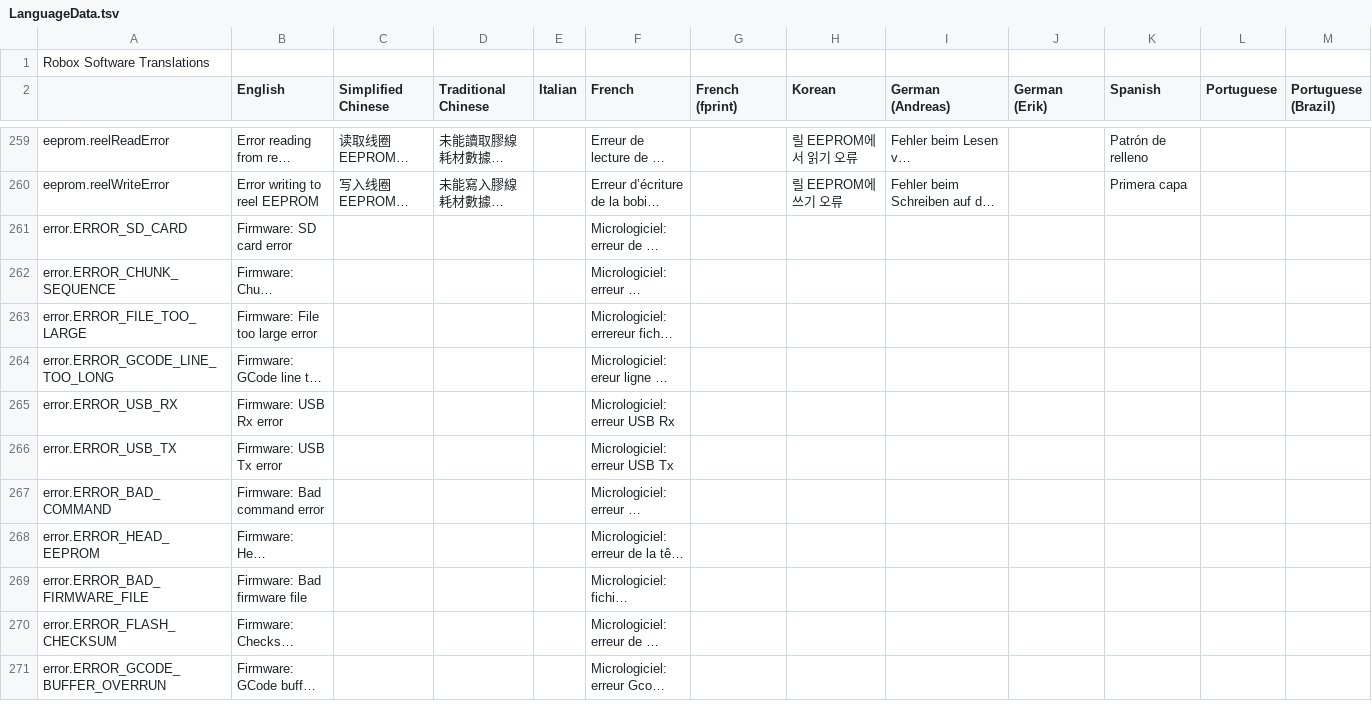
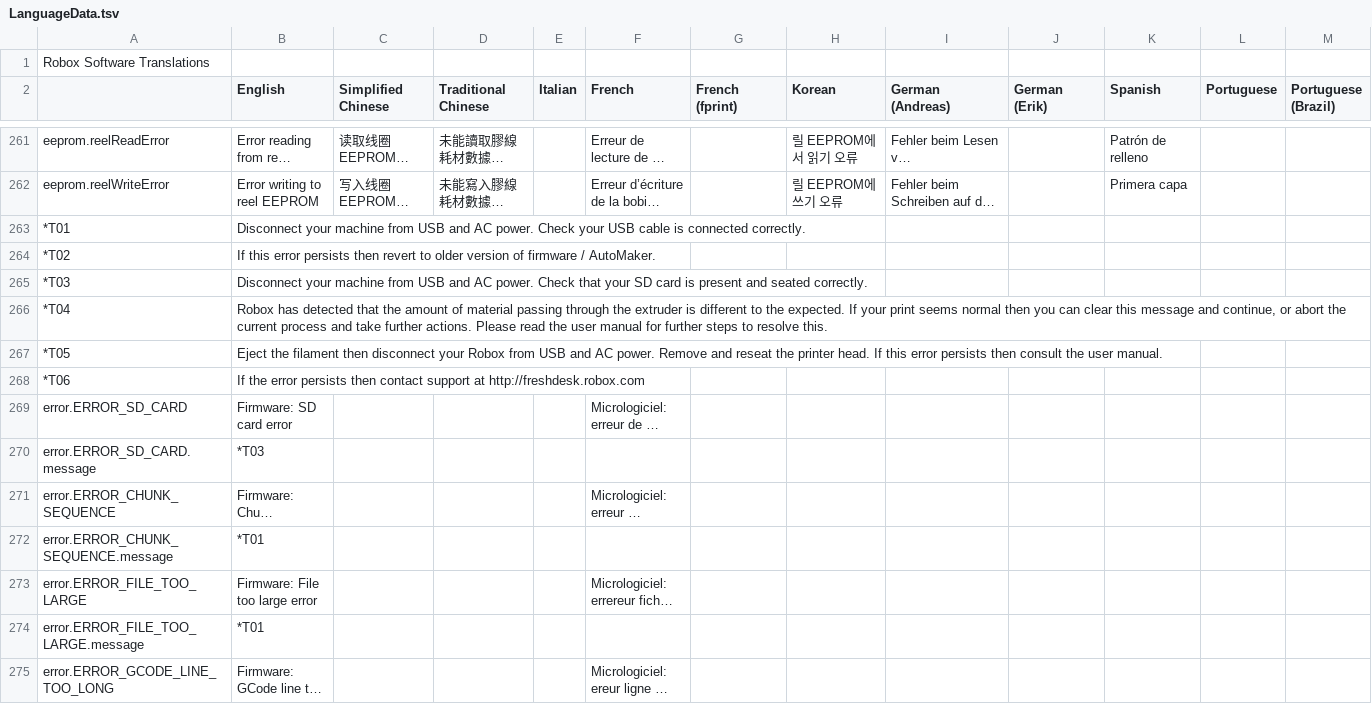
Before and after one commit to celsworthy/CELTechCore, a TSV file: src/main/java/celtech/resources/i18n/LanguageData.tsv, drawn as a sheet; only a part is shown, gaps mark what is left out; the shorter side is filled out with more unchanged rows; long unchanged cells end in …; rows hold the shown columns only; the diff covers the shown part only; the diff names each change by its address in the sheet, - before the commit and + after, or states it on an @@ line.

Commit message:
Updated language to include thermistor errors

```diff
--- a/src/main/java/celtech/resources/i18n/LanguageData.tsv
+++ b/src/main/java/celtech/resources/i18n/LanguageData.tsv
+row 263: *T01 | Disconnect your machine from USB and AC power. Check your USB cable is connected correctly.
+row 264: *T02 | If this error persists then revert to older version of firmware / AutoMaker.
+row 265: *T03 | Disconnect your machine from USB and AC power. Check that your SD card is present and seated correctly.
+row 266: *T04 | Robox has detected that the amount of material passing through the extruder is different to the expected. If your print seems normal then you can clear this message and continue, or abort the current process and take further actions. Please read the user manual for further steps to resolve this.
+row 267: *T05 | Eject the filament then disconnect your Robox from USB and AC power. Remove and reseat the printer head. If this error persists then consult the user manual.
+row 268: *T06 | If the error persists then contact support at http://freshdesk.robox.com
+row 270: error.ERROR_SD_CARD.message | *T03
+row 272: error.ERROR_CHUNK_SEQUENCE.message | *T01
+row 274: error.ERROR_FILE_TOO_LARGE.message | *T01
```
Also changed, not shown: 29 added rows and 9 edited cells elsewhere in this file, 12 other files.
